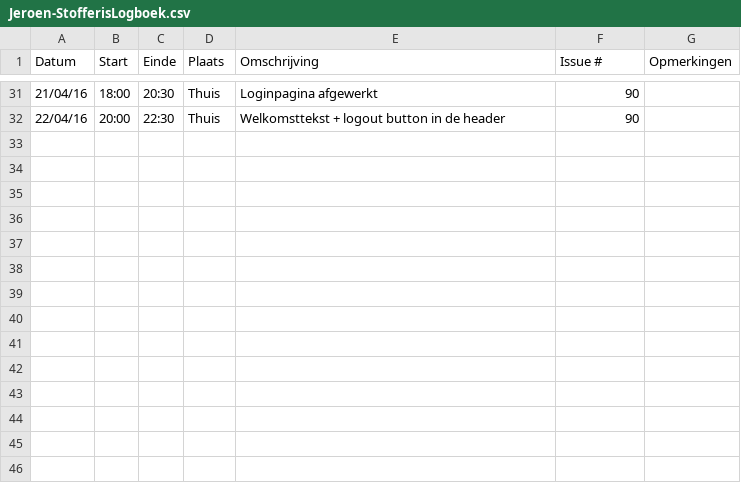
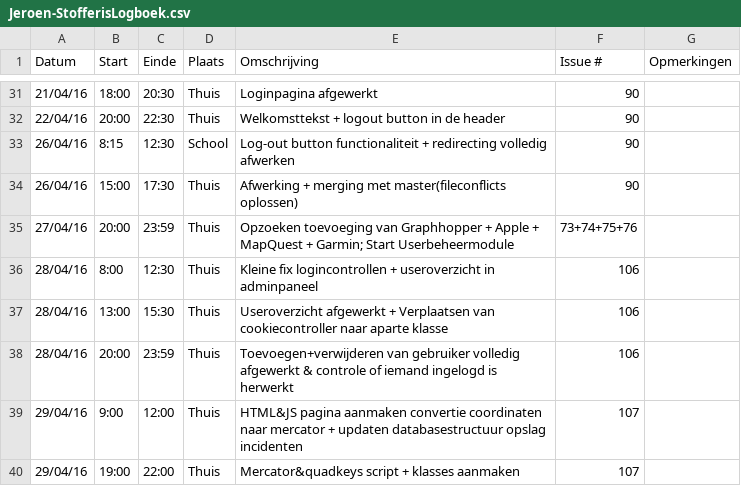
Before and after one commit to ghentlivinglab/Traffic-Travel-Time-Analyzer-3, a CSV file: Jeroen-StofferisLogboek.csv, drawn as a sheet; only a part is shown, gaps mark what is left out; the diff names each change by its address in the sheet, - before the commit and + after, or states it on an @@ line.

Commit message:
Mercator & quadkeys voor het ophalen van hereIncidents

```diff
--- a/Jeroen-StofferisLogboek.csv
+++ b/Jeroen-StofferisLogboek.csv
+row 33: 26/04/16 | 8:15 | 12:30 | School | Log-out button functionaliteit + redirecting volledig afwerken | 90
+row 34: 26/04/16 | 15:00 | 17:30 | Thuis | Afwerking + merging met master(fileconflicts oplossen) | 90
+row 35: 27/04/16 | 20:00 | 23:59 | Thuis | Opzoeken toevoeging van Graphhopper + Apple + MapQuest + Garmin; Start Userbeheermodule | 73+74+75+76
+row 36: 28/04/16 | 8:00 | 12:30 | Thuis | Kleine fix logincontrollen + useroverzicht in adminpaneel | 106
+row 37: 28/04/16 | 13:00 | 15:30 | Thuis | Useroverzicht afgewerkt + Verplaatsen van cookiecontroller naar aparte klasse | 106
+row 38: 28/04/16 | 20:00 | 23:59 | Thuis | Toevoegen+verwijderen van gebruiker volledig afgewerkt & controle of iemand ingelogd is herwerkt | 106
+row 39: 29/04/16 | 9:00 | 12:00 | Thuis | HTML&JS pagina aanmaken convertie coordinaten naar mercator + updaten databasestructuur opslag incidenten | 107
+row 40: 29/04/16 | 19:00 | 22:00 | Thuis | Mercator&quadkeys script + klasses aanmaken | 107
```
Also changed, not shown: 38 other files.
